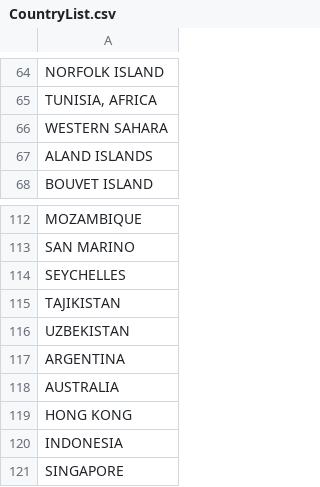
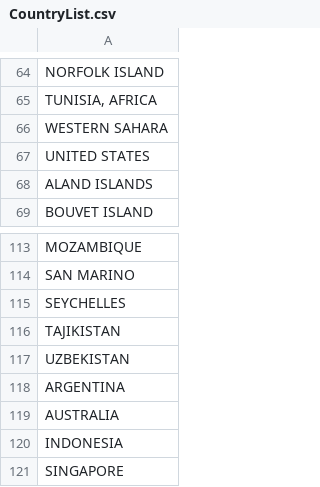
Before and after one commit to kidSysone/COBOL-TEST, a CSV file: input/CountryList.csv, drawn as a sheet; only a part is shown, gaps mark what is left out.

```diff
--- a/input/CountryList.csv
+++ b/input/CountryList.csv
@@ -66,2 +66,3 @@ NORFOLK ISLAND
 WESTERN SAHARA
+UNITED STATES
 ALAND ISLANDS
@@ -118,3 +119,2 @@ ARGENTINA
 AUSTRALIA
-HONG KONG
 INDONESIA
```
Also changed, not shown: input/CategoryRules.csv, input/INPUT-ADDRESS.csv, 11 other files.
